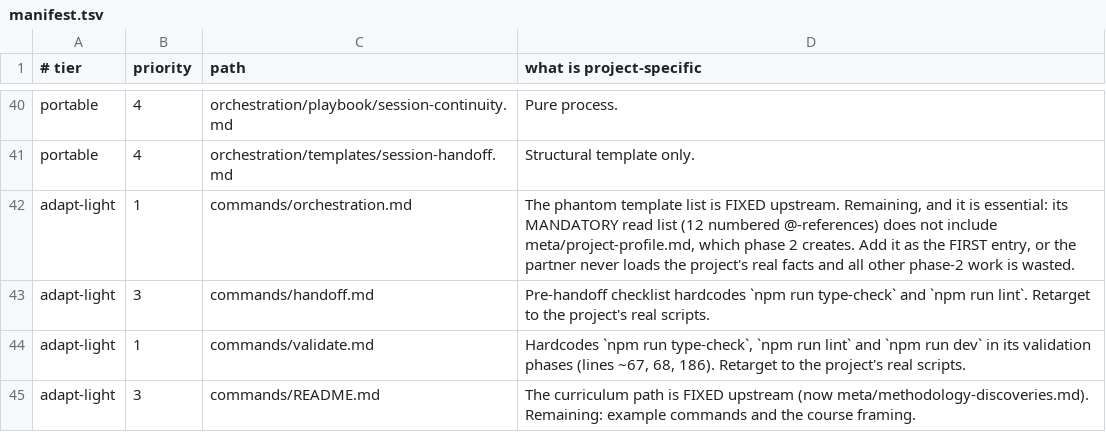
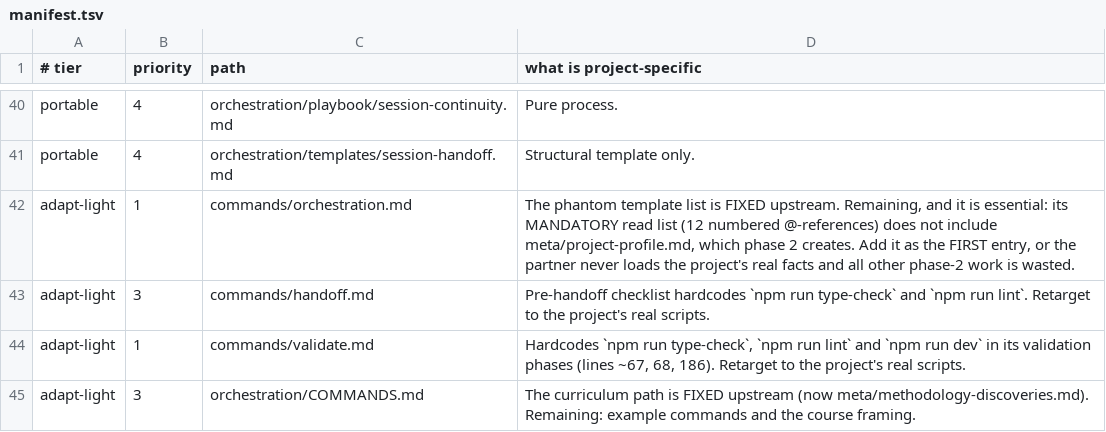
Before and after one commit to jayjayabose/ai-academy, a TSV file: .claude/skills/install-orchestration/manifest.tsv, drawn as a sheet; only a part is shown, gaps mark what is left out.

```diff
--- a/.claude/skills/install-orchestration/manifest.tsv
+++ b/.claude/skills/install-orchestration/manifest.tsv
@@ -44,2 +44,2 @@ adapt-light	3	commands/handoff.md	Pre-handoff checklist hardcodes `npm run type-
 adapt-light	1	commands/validate.md	Hardcodes `npm run type-check`, `npm run lint` and `npm run dev` in its validation phases (lines ~67, 68, 186). Retarget to the project's real scripts.
-adapt-light	3	commands/README.md	The curriculum path is FIXED upstream (now meta/methodology-discoveries.md). Remaining: example commands and the course framing.
+adapt-light	3	orchestration/COMMANDS.md	The curriculum path is FIXED upstream (now meta/methodology-discoveries.md). Remaining: example commands and the course framing.
```
Also changed, not shown: 2 other files.
